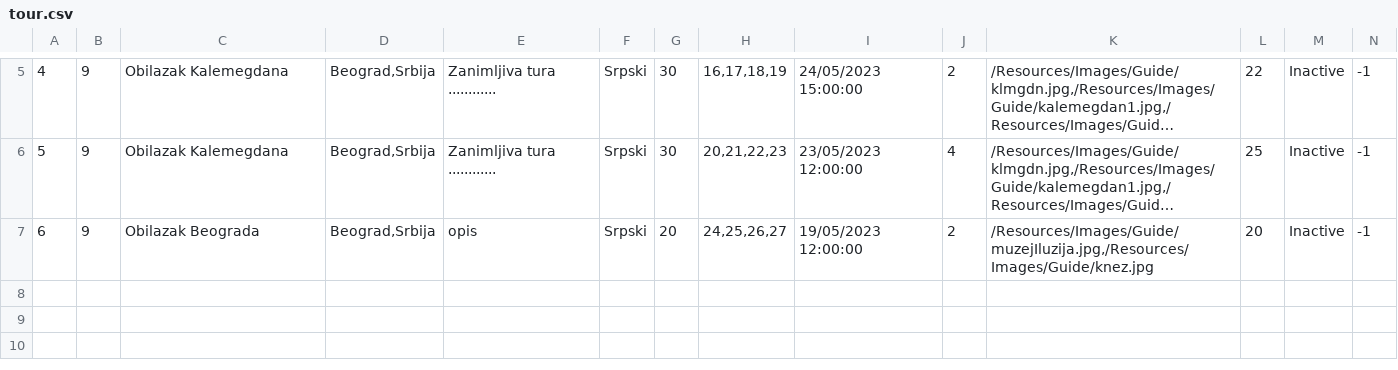
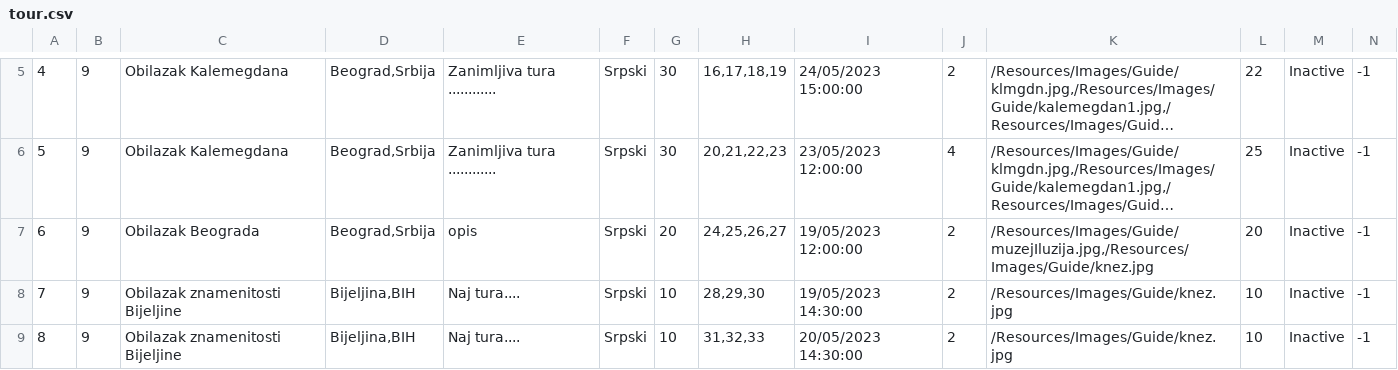
Before and after one commit to jblanusa13/SimsProjekat, a CSV file: ProjectSims/ProjectSims/Resources/Data/tour.csv, drawn as a sheet; only a part is shown, gaps mark what is left out; long unchanged cells end in ….

```diff
--- a/ProjectSims/ProjectSims/Resources/Data/tour.csv
+++ b/ProjectSims/ProjectSims/Resources/Data/tour.csv
@@ -7 +7,3 @@
 6|9|Obilazak Beograda|Beograd,Srbija|opis|Srpski|20|24,25,26,27|19/05/2023 12:00:00|2|/Resources/Images/Guide/muzejIluzija.jpg,/Resources/Images/Guide/knez.jpg|20|Inactive|-1
+7|9|Obilazak znamenitosti Bijeljine|Bijeljina,BIH|Naj tura....|Srpski|10|28,29,30|19/05/2023 14:30:00|2|/Resources/Images/Guide/knez.jpg|10|Inactive|-1
+8|9|Obilazak znamenitosti Bijeljine|Bijeljina,BIH|Naj tura....|Srpski|10|31,32,33|20/05/2023 14:30:00|2|/Resources/Images/Guide/knez.jpg|10|Inactive|-1
```
Also changed, not shown: ProjectSims/ProjectSims/Resources/Data/guideSchedule.csv, ProjectSims/ProjectSims/Resources/Data/keypoint.csv, 5 other files.
